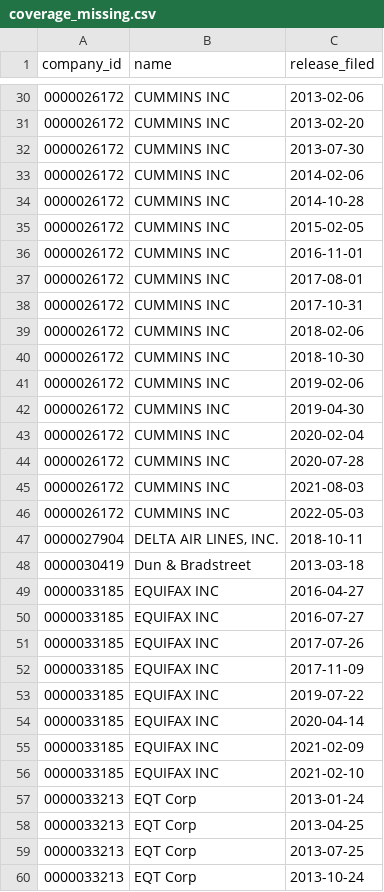
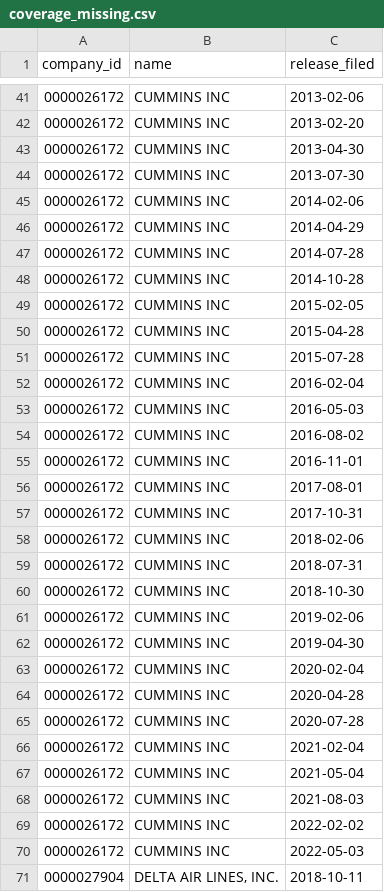
Before and after one commit to johnsajeeve/Earnings-Surprise-Predictor, a CSV file: audits/evidence/wave-1.6/coverage_missing.csv, drawn as a sheet; only a part is shown, gaps mark what is left out; the shorter side is filled out with more unchanged rows; the diff covers the shown part only.

```diff
--- a/audits/evidence/wave-1.6/coverage_missing.csv
+++ b/audits/evidence/wave-1.6/coverage_missing.csv
@@ -31,6 +42,14 @@ company_id,name,release_filed
 0000026172,CUMMINS INC,2013-02-20
+0000026172,CUMMINS INC,2013-04-30
 0000026172,CUMMINS INC,2013-07-30
 0000026172,CUMMINS INC,2014-02-06
+0000026172,CUMMINS INC,2014-04-29
+0000026172,CUMMINS INC,2014-07-28
 0000026172,CUMMINS INC,2014-10-28
 0000026172,CUMMINS INC,2015-02-05
+0000026172,CUMMINS INC,2015-04-28
+0000026172,CUMMINS INC,2015-07-28
+0000026172,CUMMINS INC,2016-02-04
+0000026172,CUMMINS INC,2016-05-03
+0000026172,CUMMINS INC,2016-08-02
 0000026172,CUMMINS INC,2016-11-01
@@ -39,2 +58,3 @@ company_id,name,release_filed
 0000026172,CUMMINS INC,2018-02-06
+0000026172,CUMMINS INC,2018-07-31
 0000026172,CUMMINS INC,2018-10-30
@@ -43,4 +63,8 @@ company_id,name,release_filed
 0000026172,CUMMINS INC,2020-02-04
+0000026172,CUMMINS INC,2020-04-28
 0000026172,CUMMINS INC,2020-07-28
+0000026172,CUMMINS INC,2021-02-04
+0000026172,CUMMINS INC,2021-05-04
 0000026172,CUMMINS INC,2021-08-03
+0000026172,CUMMINS INC,2022-02-02
 0000026172,CUMMINS INC,2022-05-03
```
Also changed, not shown: 17 added rows elsewhere in this file, audits/evidence/wave-1.5/boundary_review_ids.csv, audits/evidence/wave-1.5/transcript_load_notes.csv, 45 other files.
